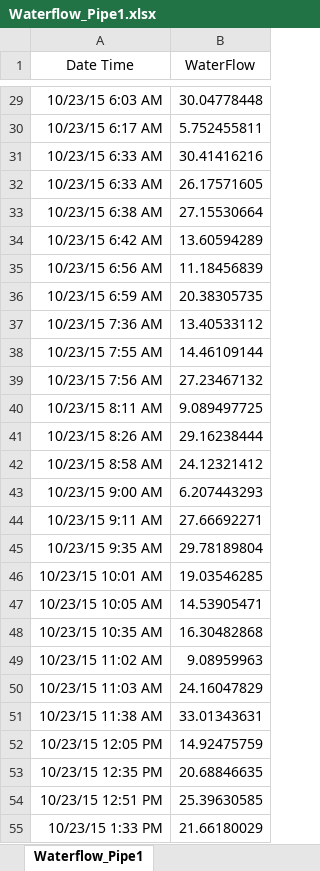
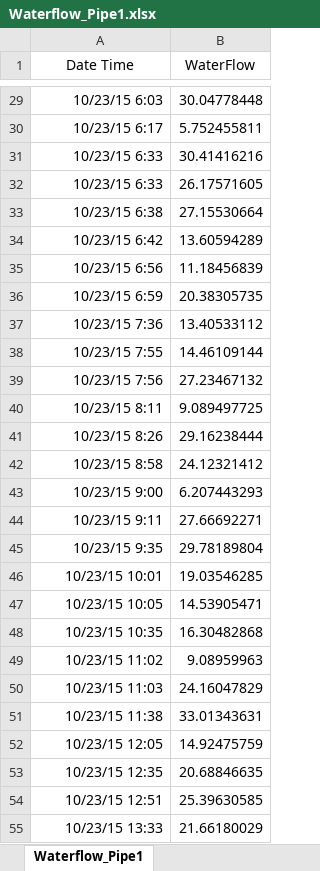
Before and after one commit to okazevedo90/CUNY_GITHUB_submissions, an Excel workbook: DATA624/project_1/Waterflow_Pipe1.xlsx, sheet Waterflow_Pipe1, drawn as a sheet; only a part is shown, gaps mark what is left out; values as stored, in another font and other column widths than the file's, no borders; the diff covers the shown part only; the diff names each change by its address in the sheet, - before the commit and + after, or states it on an @@ line.

```diff
--- a/DATA624/project_1/Waterflow_Pipe1.xlsx (sheet Waterflow_Pipe1)
+++ b/DATA624/project_1/Waterflow_Pipe1.xlsx (sheet Waterflow_Pipe1)
-A29 (Date Time): 10/23/15 6:03 AM
+A29 (Date Time): 10/23/15 6:03
-A30 (Date Time): 10/23/15 6:17 AM
+A30 (Date Time): 10/23/15 6:17
-A31:A32 (Date Time): 10/23/15 6:33 AM
+A31:A32 (Date Time): 10/23/15 6:33
-A33 (Date Time): 10/23/15 6:38 AM
+A33 (Date Time): 10/23/15 6:38
-A34 (Date Time): 10/23/15 6:42 AM
+A34 (Date Time): 10/23/15 6:42
-A35 (Date Time): 10/23/15 6:56 AM
+A35 (Date Time): 10/23/15 6:56
-A36 (Date Time): 10/23/15 6:59 AM
+A36 (Date Time): 10/23/15 6:59
-A37 (Date Time): 10/23/15 7:36 AM
+A37 (Date Time): 10/23/15 7:36
-A38 (Date Time): 10/23/15 7:55 AM
+A38 (Date Time): 10/23/15 7:55
-A39 (Date Time): 10/23/15 7:56 AM
+A39 (Date Time): 10/23/15 7:56
-A40 (Date Time): 10/23/15 8:11 AM
+A40 (Date Time): 10/23/15 8:11
-A41 (Date Time): 10/23/15 8:26 AM
+A41 (Date Time): 10/23/15 8:26
-A42 (Date Time): 10/23/15 8:58 AM
+A42 (Date Time): 10/23/15 8:58
-A43 (Date Time): 10/23/15 9:00 AM
+A43 (Date Time): 10/23/15 9:00
-A44 (Date Time): 10/23/15 9:11 AM
+A44 (Date Time): 10/23/15 9:11
-A45 (Date Time): 10/23/15 9:35 AM
+A45 (Date Time): 10/23/15 9:35
-A46 (Date Time): 10/23/15 10:01 AM
+A46 (Date Time): 10/23/15 10:01
-A47 (Date Time): 10/23/15 10:05 AM
+A47 (Date Time): 10/23/15 10:05
-A48 (Date Time): 10/23/15 10:35 AM
+A48 (Date Time): 10/23/15 10:35
-A49 (Date Time): 10/23/15 11:02 AM
+A49 (Date Time): 10/23/15 11:02
-A50 (Date Time): 10/23/15 11:03 AM
+A50 (Date Time): 10/23/15 11:03
-A51 (Date Time): 10/23/15 11:38 AM
+A51 (Date Time): 10/23/15 11:38
-A52 (Date Time): 10/23/15 12:05 PM
+A52 (Date Time): 10/23/15 12:05
-A53 (Date Time): 10/23/15 12:35 PM
+A53 (Date Time): 10/23/15 12:35
-A54 (Date Time): 10/23/15 12:51 PM
+A54 (Date Time): 10/23/15 12:51
-A55 (Date Time): 10/23/15 1:33 PM
+A55 (Date Time): 10/23/15 13:33
```
Also changed, not shown: 973 edited cells elsewhere in this sheet, 1 other file.
